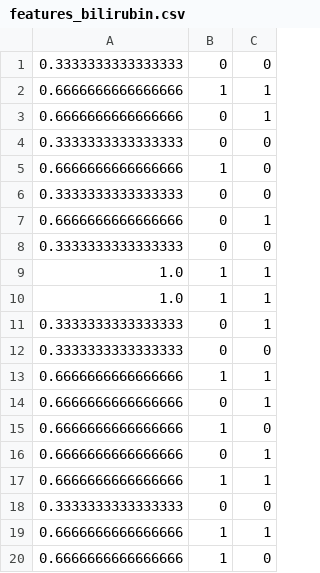
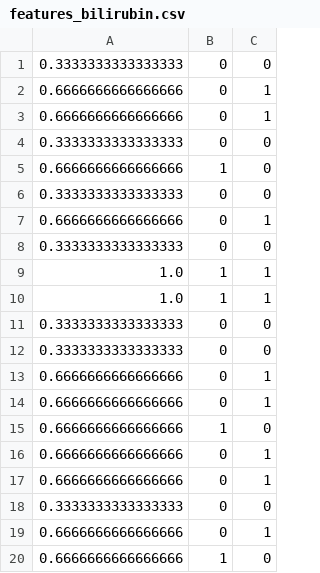
Before and after one commit to rllopcar/MLR-EIT, a CSV file: features_bilirubin.csv, drawn as a sheet.

```diff
--- a/features_bilirubin.csv
+++ b/features_bilirubin.csv
@@ -1,3 +1,3 @@
 0.3333333333333333,0,0
-0.6666666666666666,1,1
+0.6666666666666666,0,1
 0.6666666666666666,0,1
@@ -10,5 +10,5 @@
 1.0,1,1
-0.3333333333333333,0,1
 0.3333333333333333,0,0
-0.6666666666666666,1,1
+0.3333333333333333,0,0
+0.6666666666666666,0,1
 0.6666666666666666,0,1
@@ -16,5 +16,5 @@
 0.6666666666666666,0,1
-0.6666666666666666,1,1
+0.6666666666666666,0,1
 0.3333333333333333,0,0
-0.6666666666666666,1,1
+0.6666666666666666,0,1
 0.6666666666666666,1,0
```
Also changed, not shown: Data/data.csv, Data/dataset_moderate_relevance.csv, 9 other files.
